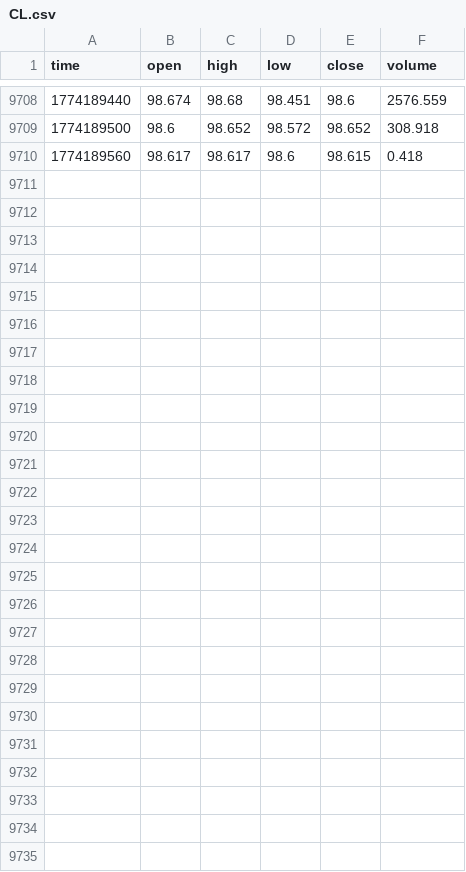
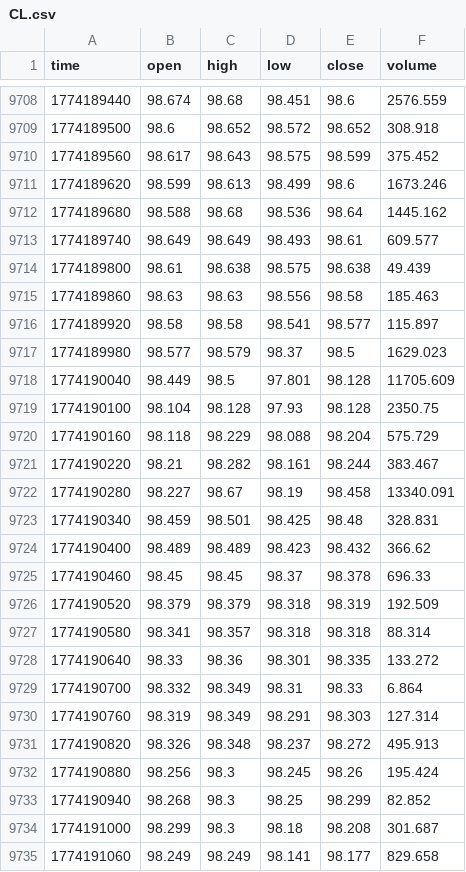
Before and after one commit to artemvarfo/Spread_Hyperliquid_WTI_Brent_on_TradingView, a CSV file: data/CL.csv, drawn as a sheet; only a part is shown, gaps mark what is left out.

Commit message:
update CL

```diff
--- a/data/CL.csv
+++ b/data/CL.csv
@@ -9709,2 +9709,27 @@ time,open,high,low,close,volume
 1774189500,98.6,98.652,98.572,98.652,308.918
-1774189560,98.617,98.617,98.6,98.615,0.418
+1774189560,98.617,98.643,98.575,98.599,375.452
+1774189620,98.599,98.613,98.499,98.6,1673.246
+1774189680,98.588,98.68,98.536,98.64,1445.162
+1774189740,98.649,98.649,98.493,98.61,609.577
+1774189800,98.61,98.638,98.575,98.638,49.439
+1774189860,98.63,98.63,98.556,98.58,185.463
+1774189920,98.58,98.58,98.541,98.577,115.897
+1774189980,98.577,98.579,98.37,98.5,1629.023
+1774190040,98.449,98.5,97.801,98.128,11705.609
+1774190100,98.104,98.128,97.93,98.128,2350.75
+1774190160,98.118,98.229,98.088,98.204,575.729
+1774190220,98.21,98.282,98.161,98.244,383.467
+1774190280,98.227,98.67,98.19,98.458,13340.091
+1774190340,98.459,98.501,98.425,98.48,328.831
+1774190400,98.489,98.489,98.423,98.432,366.62
+1774190460,98.45,98.45,98.37,98.378,696.33
+1774190520,98.379,98.379,98.318,98.319,192.509
+1774190580,98.341,98.357,98.318,98.318,88.314
+1774190640,98.33,98.36,98.301,98.335,133.272
+1774190700,98.332,98.349,98.31,98.33,6.864
+1774190760,98.319,98.349,98.291,98.303,127.314
+1774190820,98.326,98.348,98.237,98.272,495.913
+1774190880,98.256,98.3,98.245,98.26,195.424
+1774190940,98.268,98.3,98.25,98.299,82.852
+1774191000,98.299,98.3,98.18,98.208,301.687
+1774191060,98.249,98.249,98.141,98.177,829.658
```
